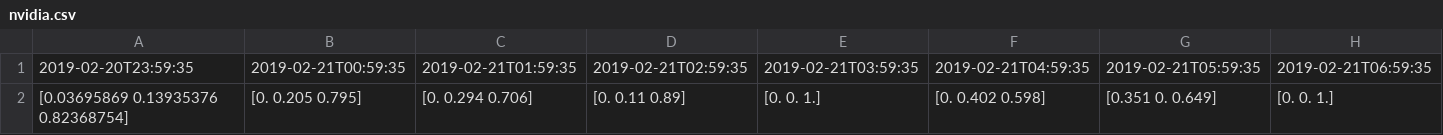
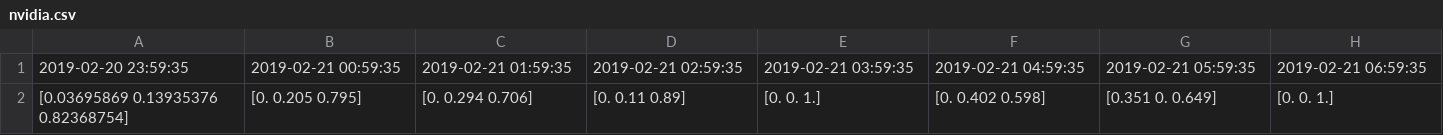
Before and after one commit to rittikaadhikari/hisa, a CSV file: hisa/learn/data/nvidia.csv, drawn as a sheet; only a part is shown; the diff covers the shown part only; the diff names each change by its address in the sheet, - before the commit and + after, or states it on an @@ line.

```diff
--- a/hisa/learn/data/nvidia.csv
+++ b/hisa/learn/data/nvidia.csv
-A1: 2019-02-20T23:59:35
+A1: 2019-02-20 23:59:35
-B1: 2019-02-21T00:59:35
+B1: 2019-02-21 00:59:35
-C1: 2019-02-21T01:59:35
+C1: 2019-02-21 01:59:35
-D1: 2019-02-21T02:59:35
+D1: 2019-02-21 02:59:35
-E1: 2019-02-21T03:59:35
+E1: 2019-02-21 03:59:35
-F1: 2019-02-21T04:59:35
+F1: 2019-02-21 04:59:35
-G1: 2019-02-21T05:59:35
+G1: 2019-02-21 05:59:35
-H1: 2019-02-21T06:59:35
+H1: 2019-02-21 06:59:35
```
Also changed, not shown: 39 edited cells elsewhere in this file, hisa/learn/data/apple.csv, hisa/learn/data/capital_one.csv, 4 other files.
